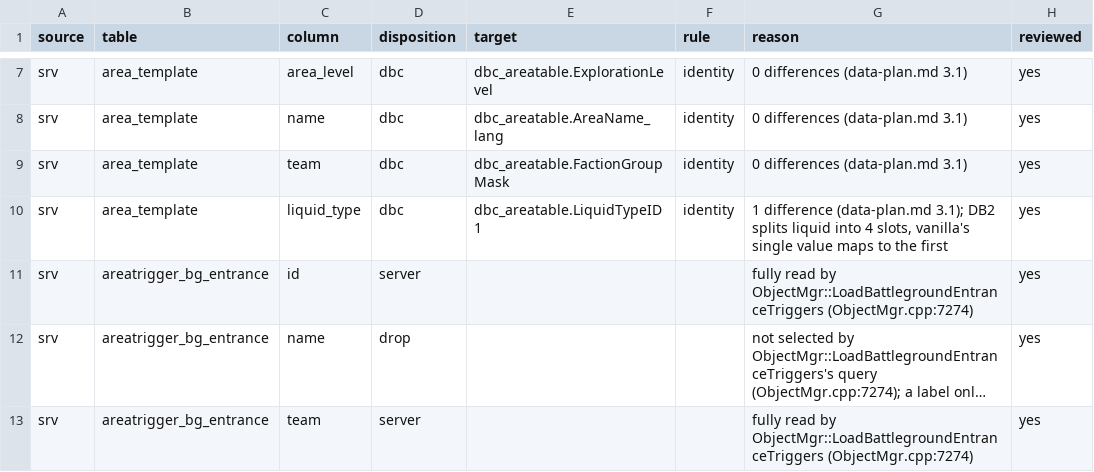
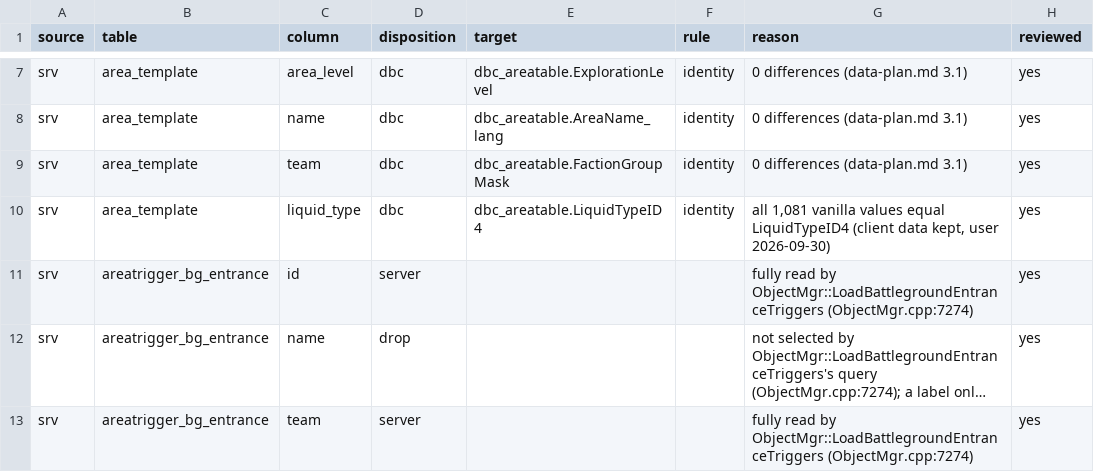
Before and after one commit to smangos-project/smangos, a TSV file: tools/database_tool/Spec/columns.tsv, drawn as a sheet; only a part is shown, gaps mark what is left out; long unchanged cells end in ….

```diff
--- a/tools/database_tool/Spec/columns.tsv
+++ b/tools/database_tool/Spec/columns.tsv
@@ -9,3 +9,3 @@ srv	area_template	name	dbc	dbc_areatable.AreaName_lang	identity	0 differences (d
 srv	area_template	team	dbc	dbc_areatable.FactionGroupMask	identity	0 differences (data-plan.md 3.1)	yes
-srv	area_template	liquid_type	dbc	dbc_areatable.LiquidTypeID1	identity	1 difference (data-plan.md 3.1); DB2 splits liquid into 4 slots, vanilla's single value maps to the first	yes
+srv	area_template	liquid_type	dbc	dbc_areatable.LiquidTypeID4	identity	all 1,081 vanilla values equal LiquidTypeID4 (client data kept, user 2026-09-30)	yes
 srv	areatrigger_bg_entrance	id	server			fully read by ObjectMgr::LoadBattlegroundEntranceTriggers (ObjectMgr.cpp:7274)	yes
```
Also changed, not shown: tools/database_tool/Spec/dbc-columns.tsv, tools/database_tool/Verify/client-delta.tsv, 6 other files.
